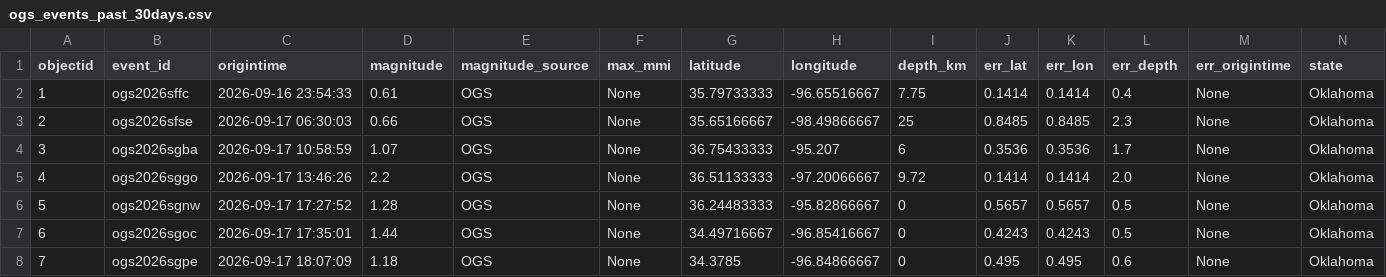
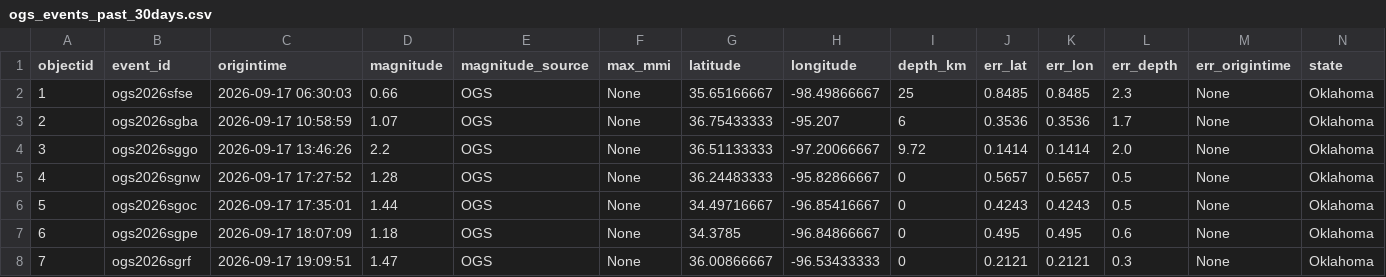
Before and after one commit to Hy-X/OGS_Catalog_Update, a CSV file: ogs_events_past_30days.csv, drawn as a sheet; only a part is shown; the shorter side is filled out with more unchanged rows; removed rows and columns are numbered as before the commit, all else as after; rows hold the shown columns only; the diff names each change by its address in the sheet, - before the commit and + after, or states it on an @@ line.

```diff
--- a/ogs_events_past_30days.csv
+++ b/ogs_events_past_30days.csv
-row 2: 1 | ogs2026sffc | 2026-09-16 23:54:33 | 0.61 | OGS | None | 35.79733333 | -96.65516667 | 7.75 | 0.1414 | 0.1414 | 0.4 | None | Oklahoma
@@ column A (objectid) renumbered from row 2 down @@
```
Also changed, not shown: ogs_events_past_7days.csv.
